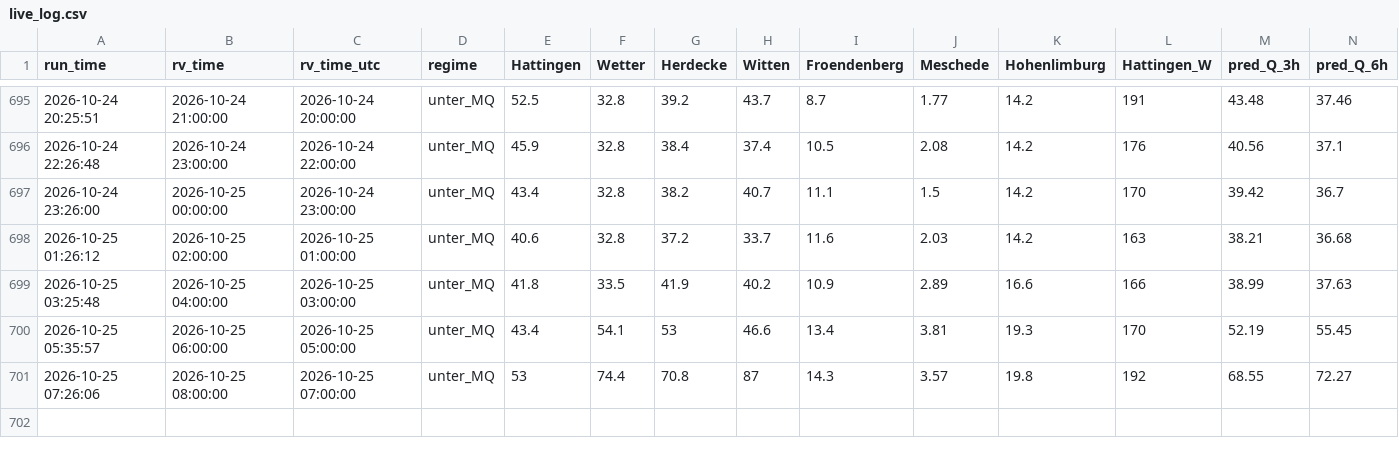
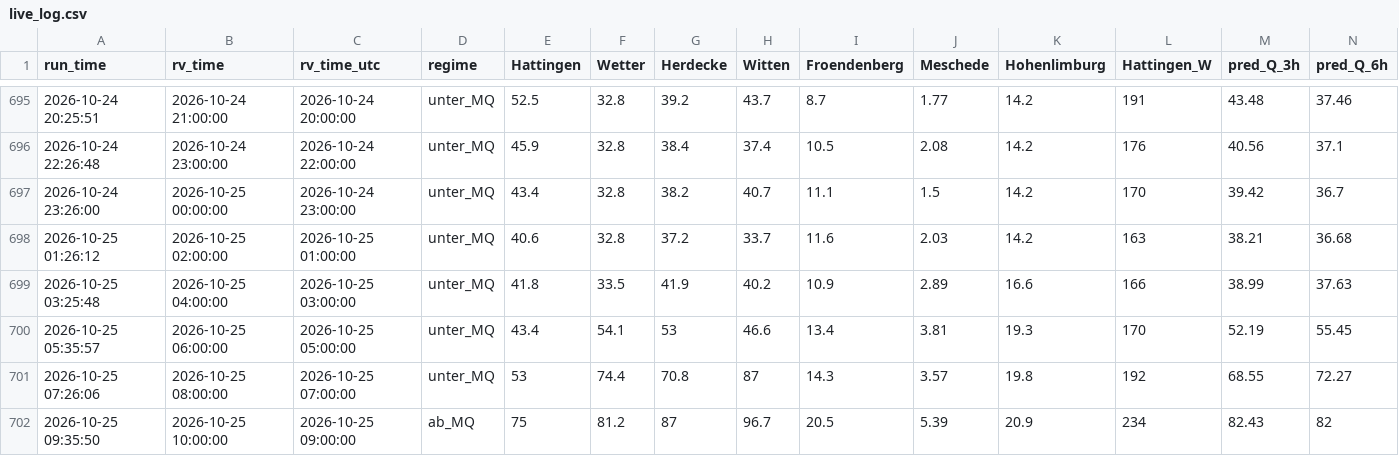
Before and after one commit to f3lixSi/hw-dahlhausen-daten, a CSV file: daten/live_log.csv, drawn as a sheet; only a part is shown, gaps mark what is left out; rows hold the shown columns only; the diff names each change by its address in the sheet, - before the commit and + after, or states it on an @@ line.

```diff
--- a/daten/live_log.csv
+++ b/daten/live_log.csv
+row 702: 2026-10-25 09:35:50 | 2026-10-25 10:00:00 | 2026-10-25 09:00:00 | ab_MQ | 75 | 81.2 | 87 | 96.7 | 20.5 | 5.39 | 20.9 | 234 | 82.43 | 82
```
Also changed, not shown: 2 other files.
